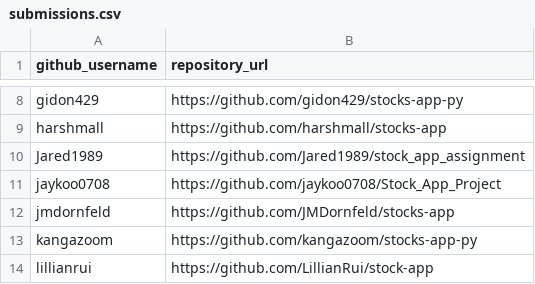
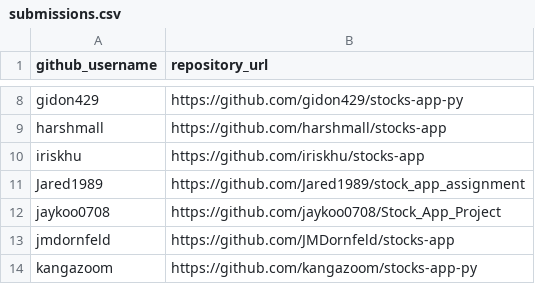
Before and after one commit to prof-rossetti/nyu-info-2335-201805, a CSV file: projects/stocks-app/submissions.csv, drawn as a sheet; only a part is shown, gaps mark what is left out; the shorter side is filled out with more unchanged rows; the diff names each change by its address in the sheet, - before the commit and + after, or states it on an @@ line.

Commit message:
Update submissions.csv (#192)

```diff
--- a/projects/stocks-app/submissions.csv
+++ b/projects/stocks-app/submissions.csv
+row 10: iriskhu | https://github.com/iriskhu/stocks-app
```
